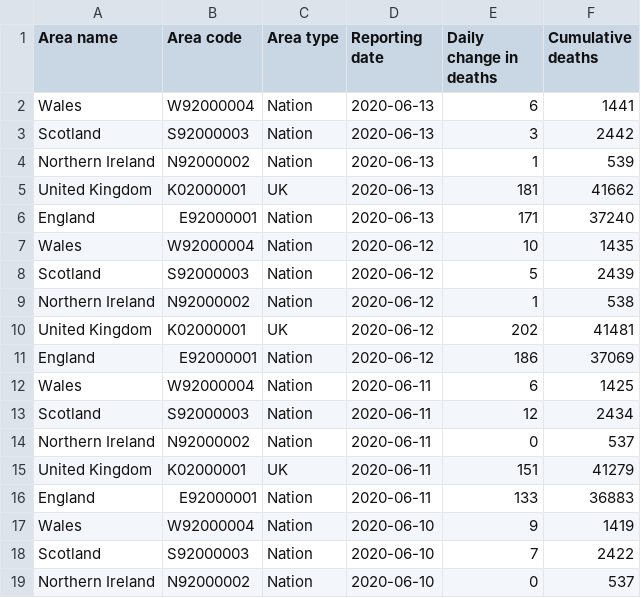
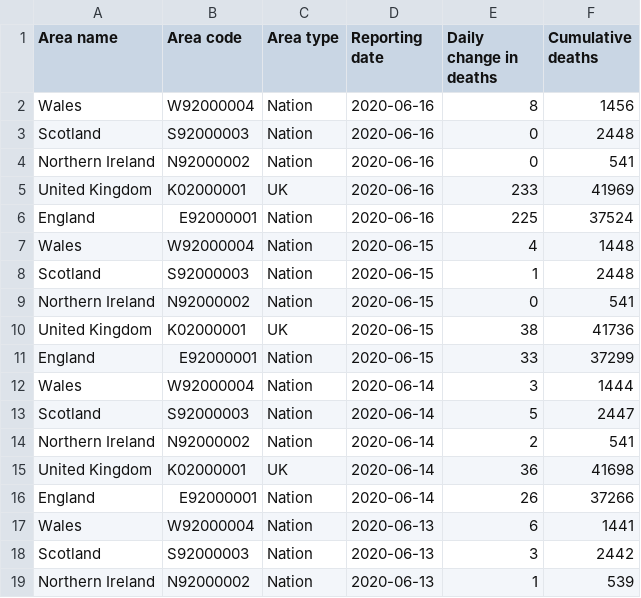
Before and after one commit to MARYDS/Coronavirus-Power-BI, a CSV file: data/coronavirus-deaths_latest.csv, drawn as a sheet; only a part is shown; the shorter side is filled out with more unchanged rows; the diff names each change by its address in the sheet, - before the commit and + after, or states it on an @@ line.

```diff
--- a/data/coronavirus-deaths_latest.csv
+++ b/data/coronavirus-deaths_latest.csv
+row 2: Wales | W92000004 | Nation | 2020-06-16 | 8 | 1456
+row 3: Scotland | S92000003 | Nation | 2020-06-16 | 0 | 2448
+row 4: Northern Ireland | N92000002 | Nation | 2020-06-16 | 0 | 541
+row 5: United Kingdom | K02000001 | UK | 2020-06-16 | 233 | 41969
+row 6: England | E92000001 | Nation | 2020-06-16 | 225 | 37524
+row 7: Wales | W92000004 | Nation | 2020-06-15 | 4 | 1448
+row 8: Scotland | S92000003 | Nation | 2020-06-15 | 1 | 2448
+row 9: Northern Ireland | N92000002 | Nation | 2020-06-15 | 0 | 541
+row 10: United Kingdom | K02000001 | UK | 2020-06-15 | 38 | 41736
+row 11: England | E92000001 | Nation | 2020-06-15 | 33 | 37299
+row 12: Wales | W92000004 | Nation | 2020-06-14 | 3 | 1444
+row 13: Scotland | S92000003 | Nation | 2020-06-14 | 5 | 2447
+row 14: Northern Ireland | N92000002 | Nation | 2020-06-14 | 2 | 541
+row 15: United Kingdom | K02000001 | UK | 2020-06-14 | 36 | 41698
+row 16: England | E92000001 | Nation | 2020-06-14 | 26 | 37266
```
Also changed, not shown: data/COVID-19_UK_deaths_time_series.csv, data/COVID-19_UK_testing_capacity_time_series.csv, 9 other files.
